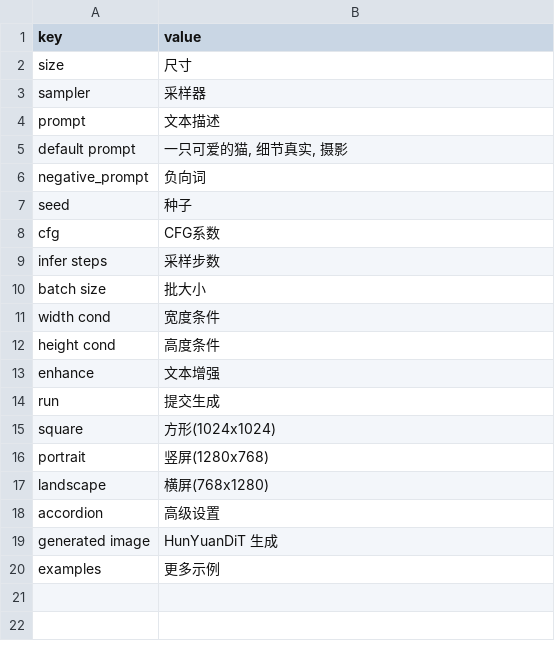
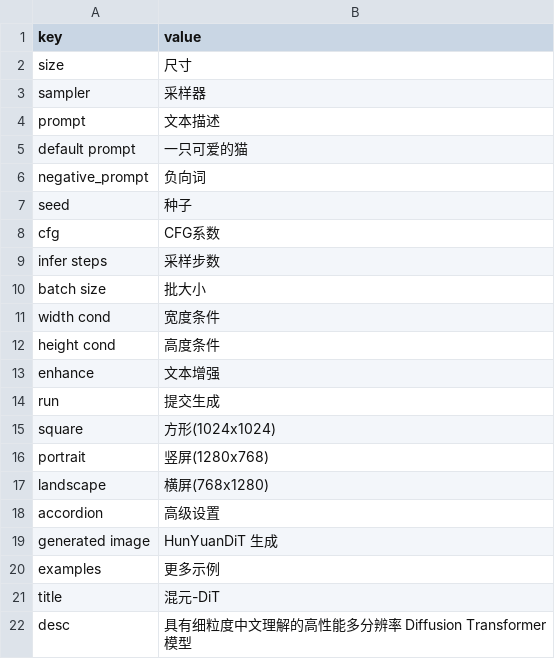
Before and after one commit to Tencent/HunyuanDiT, a CSV file: app/lang/zh.csv, drawn as a sheet.

```diff
--- a/app/lang/zh.csv
+++ b/app/lang/zh.csv
@@ -4,3 +4,3 @@ sampler,采样器
 prompt,文本描述
-default prompt,"一只可爱的猫, 细节真实, 摄影"
+default prompt,"一只可爱的猫"
 negative_prompt,负向词
@@ -20 +20,3 @@ generated image,HunYuanDiT 生成
 examples,更多示例
+title,混元-DiT
+desc,具有细粒度中文理解的高性能多分辨率 Diffusion Transformer 模型
```
Also changed, not shown: app/lang/en.csv, 8 other files.
